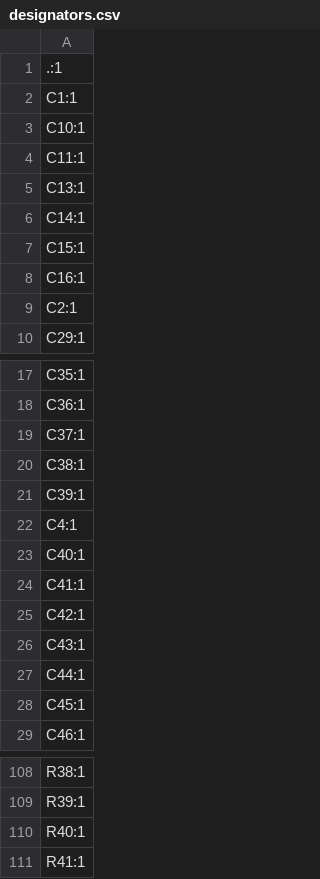
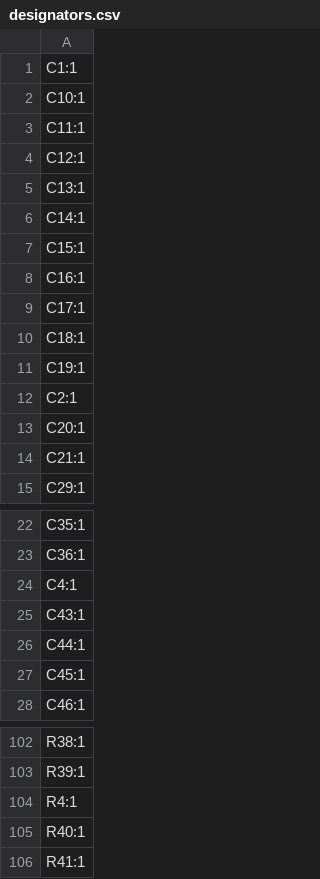
Before and after one commit to GoTouchGra55/NOT-618, a CSV file: PCB/production/designators.csv, drawn as a sheet; only a part is shown, gaps mark what is left out; removed rows and columns are numbered as before the commit, all else as after; the diff covers the shown part only; the diff names each change by its address in the sheet, - before the commit and + after, or states it on an @@ line.

```diff
--- a/PCB/production/designators.csv
+++ b/PCB/production/designators.csv
-row 1: .:1
+row 4: C12:1
+row 9: C17:1
+row 10: C18:1
+row 11: C19:1
+row 13: C20:1
+row 14: C21:1
-row 19: C37:1
-row 20: C38:1
-row 21: C39:1
-row 23: C40:1
-row 24: C41:1
-row 25: C42:1
+row 104: R4:1
```
Also changed, not shown: 5 added rows, 6 removed rows and 1 edited cell elsewhere in this file, BOM.csv, PCB/production/bom.csv, 16 other files.
